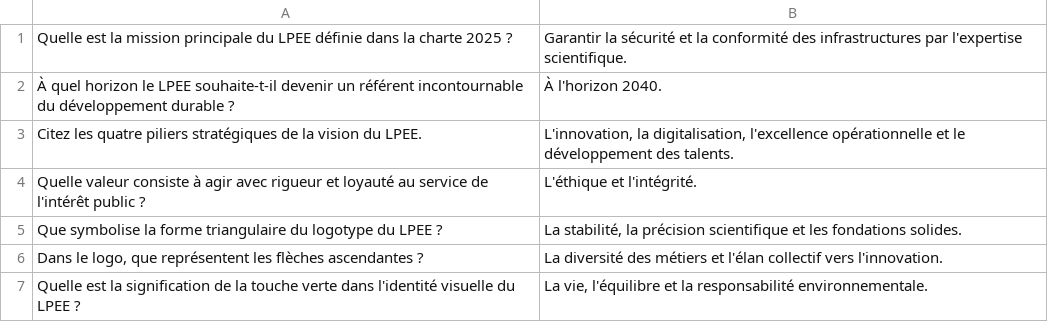
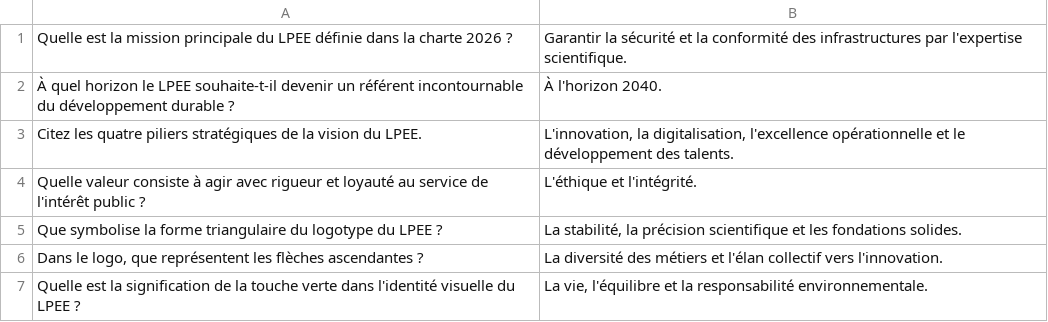
Before and after one commit to mziroudi/lequiz, a CSV file: flashcards.csv, drawn as a sheet; only a part is shown.

```diff
--- a/flashcards.csv
+++ b/flashcards.csv
@@ -1,2 +1,2 @@
-Quelle est la mission principale du LPEE définie dans la charte 2025 ?,Garantir la sécurité et la conformité des infrastructures par l'expertise scientifique.
+Quelle est la mission principale du LPEE définie dans la charte 2026 ?,Garantir la sécurité et la conformité des infrastructures par l'expertise scientifique.
 À quel horizon le LPEE souhaite-t-il devenir un référent incontournable du développement durable ?,À l'horizon 2040.
```
Also changed, not shown: public/questions.csv, 18 other files.
